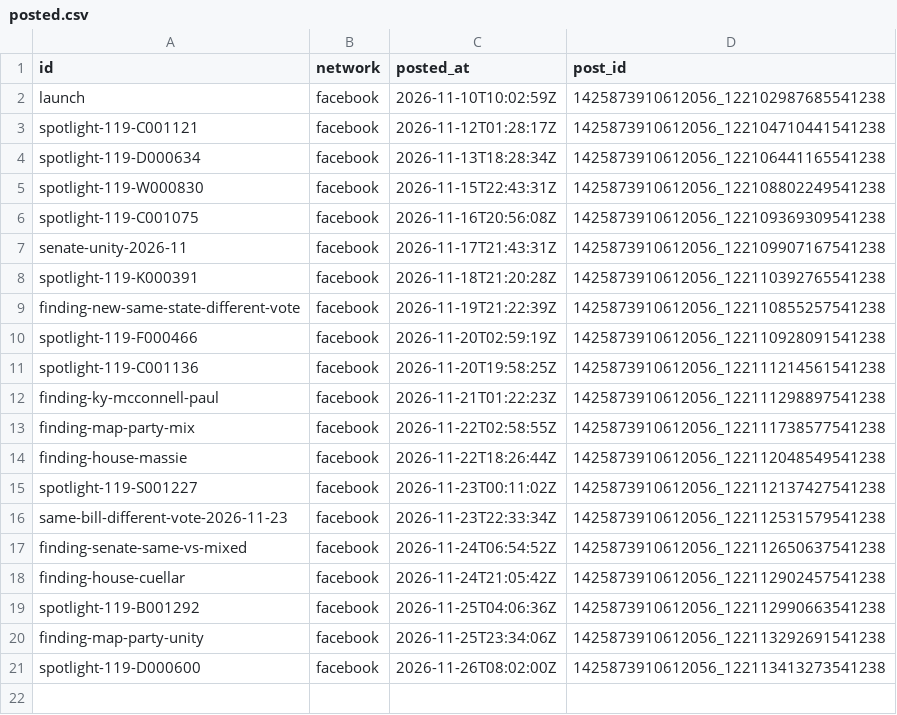
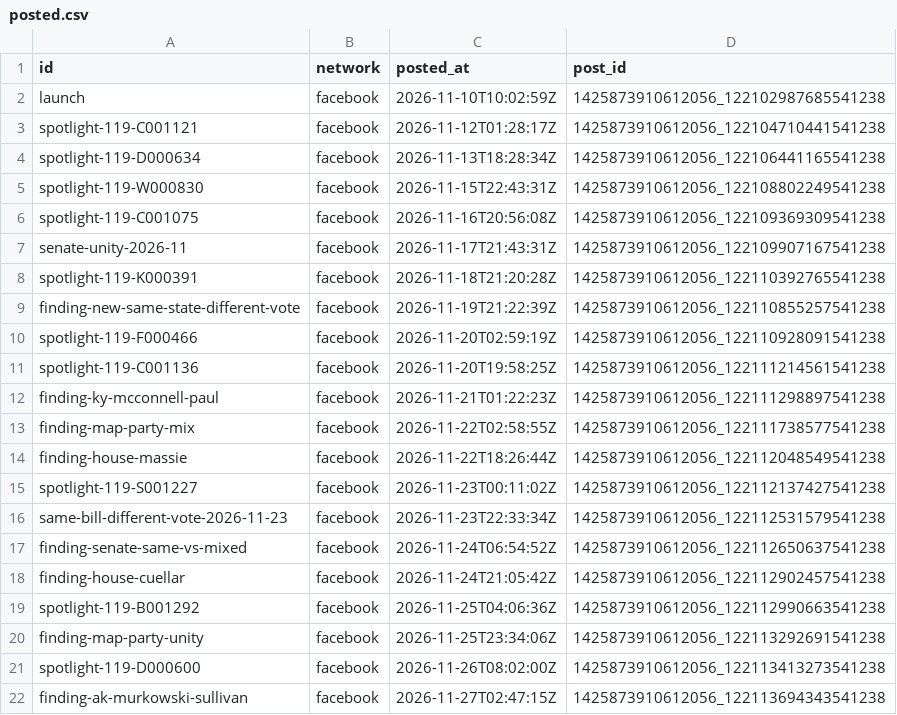
Before and after one commit to RendellRich/partycohesion, a CSV file: social/posted.csv, drawn as a sheet.

```diff
--- a/social/posted.csv
+++ b/social/posted.csv
@@ -21 +21,2 @@ finding-map-party-unity,facebook,2026-11-25T23:34:06Z,1425873910612056_122113292
 spotlight-119-D000600,facebook,2026-11-26T08:02:00Z,1425873910612056_122113413273541238
+finding-ak-murkowski-sullivan,facebook,2026-11-27T02:47:15Z,1425873910612056_122113694343541238
```
